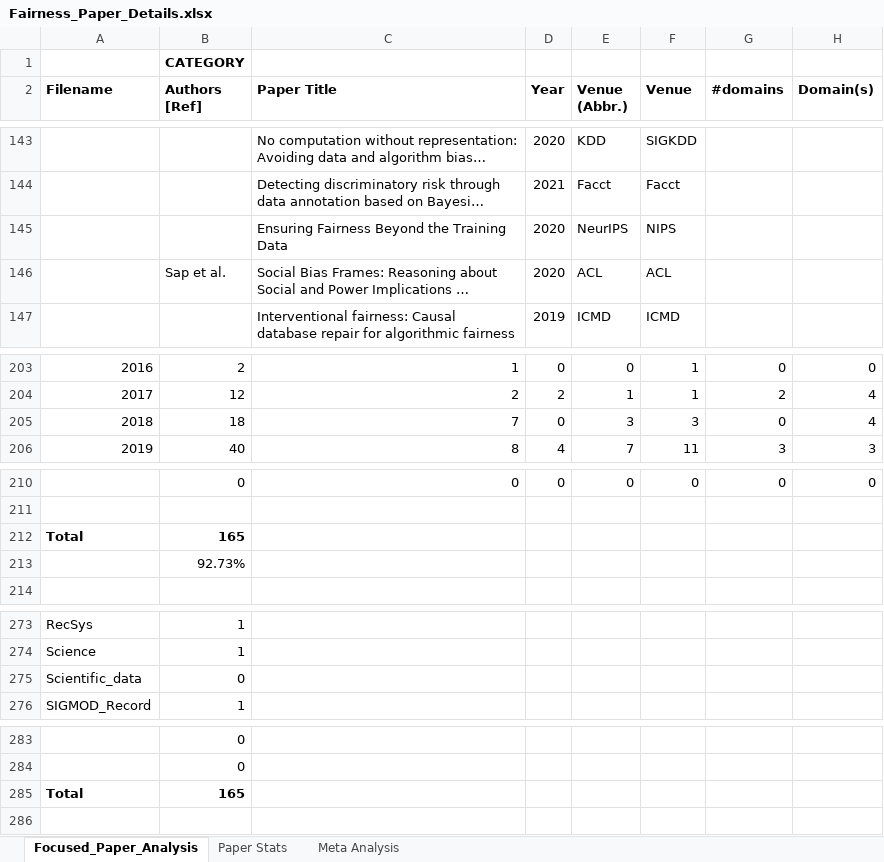
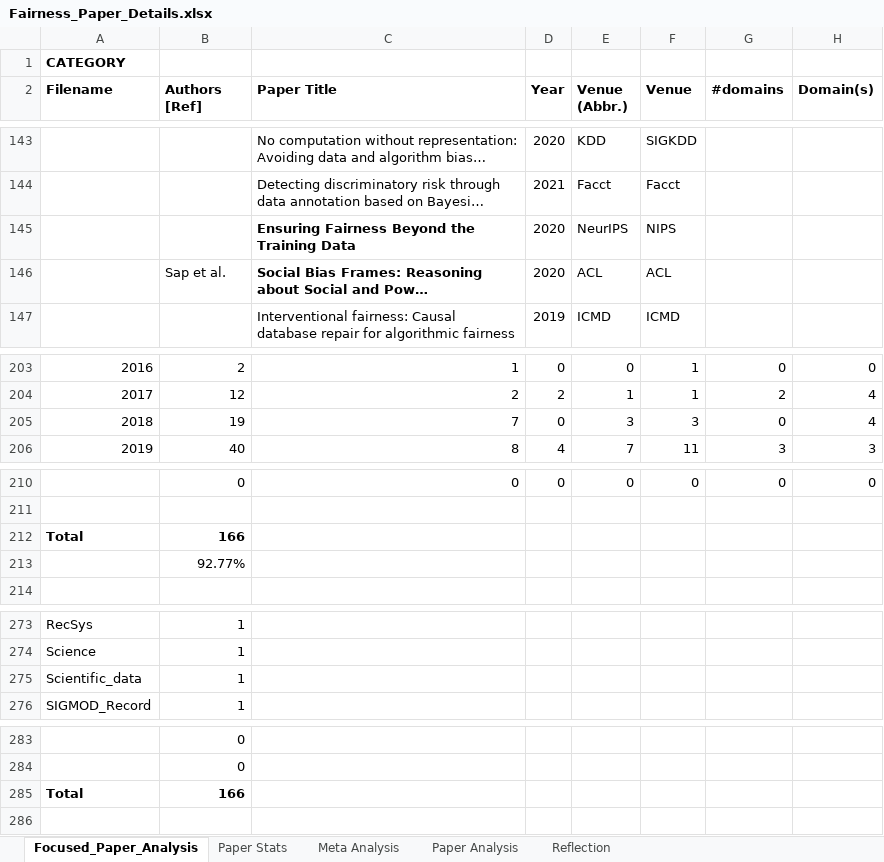
Before and after one commit to ezekiel-soremekun/Software-Fairness-Analysis, an Excel workbook: raw_data_analysis_and_charts/Fairness_Paper_Details.xlsx, sheet Focused_Paper_Analysis, drawn as a sheet; only a part is shown, gaps mark what is left out; long unchanged cells end in …; values as stored, in another font and other column widths than the file's, no borders; charts and pictures not drawn; the diff covers the shown part only; the diff names each change by its address in the sheet, - before the commit and + after, or states it on an @@ line.

```diff
--- a/raw_data_analysis_and_charts/Fairness_Paper_Details.xlsx (sheet Focused_Paper_Analysis)
+++ b/raw_data_analysis_and_charts/Fairness_Paper_Details.xlsx (sheet Focused_Paper_Analysis)
+sheet tab: Paper Analysis
+sheet tab: Reflection
-A1 (Filename): (empty)
+A1 (Filename): CATEGORY
-B1 (Authors [Ref]): CATEGORY
+B1 (Authors [Ref]): (empty)
-C145:C146 bold: off
+C145:C146 bold: on
-B205 (Authors [Ref]): 18
+B205 (Authors [Ref]): 19
-B212 (Authors [Ref]): 165
+B212 (Authors [Ref]): 166
-B213 (Authors [Ref]): 92.73%
+B213 (Authors [Ref]): 92.77%
-B275 (Authors [Ref]): 0
+B275 (Authors [Ref]): 1
-B285 (Authors [Ref]): 165
+B285 (Authors [Ref]): 166
```
Also changed, not shown: 19 hidden or unhidden rows and 4 edited cells elsewhere in this sheet, sheet Meta Analysis, charts or pictures, raw_data_analysis_and_charts/Survey_data_analysis.xlsx, 1 other file.
